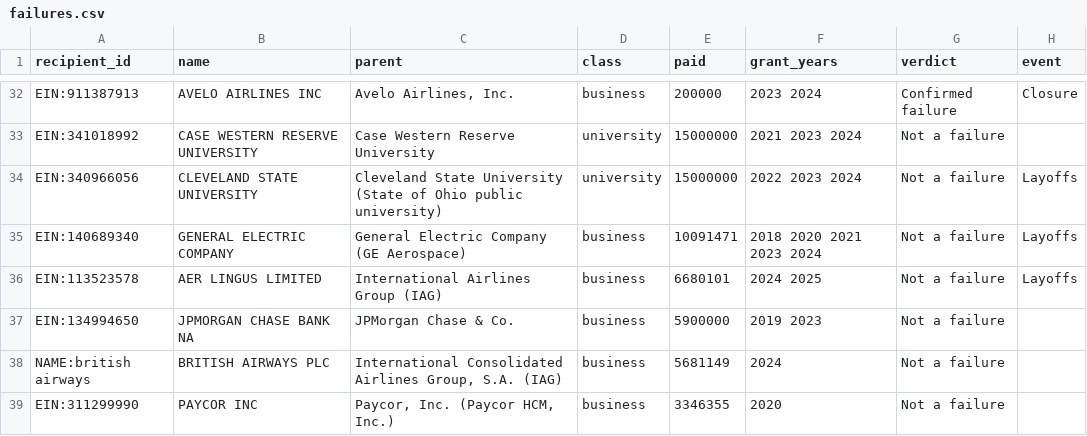
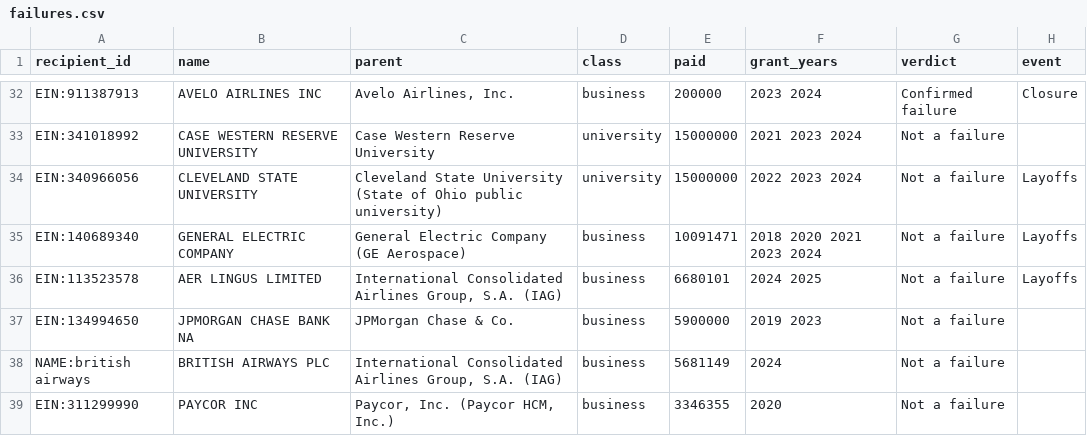
Before and after one commit to Data4ThePeople/JobsOhioSmallBiz, a CSV file: data/failures.csv, drawn as a sheet; only a part is shown, gaps mark what is left out; the diff names each change by its address in the sheet, - before the commit and + after, or states it on an @@ line.

```diff
--- a/data/failures.csv
+++ b/data/failures.csv
-C36 (parent): International Airlines Group (IAG)
+C36 (parent): International Consolidated Airlines Group, S.A. (IAG)
```
Also changed, not shown: 2 other files.
